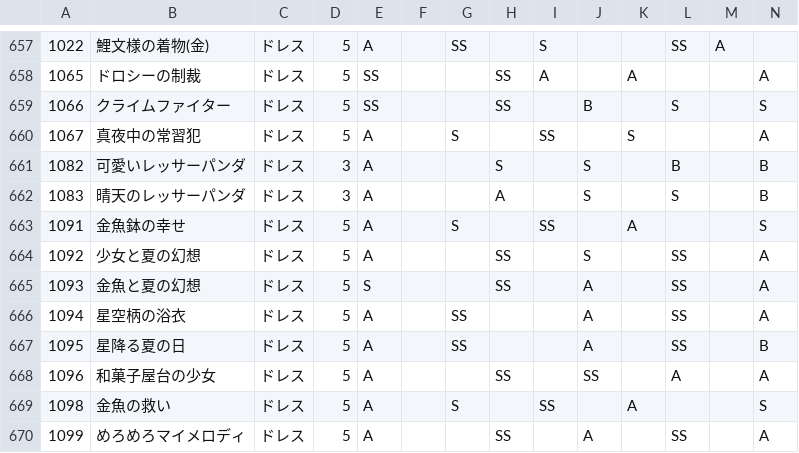
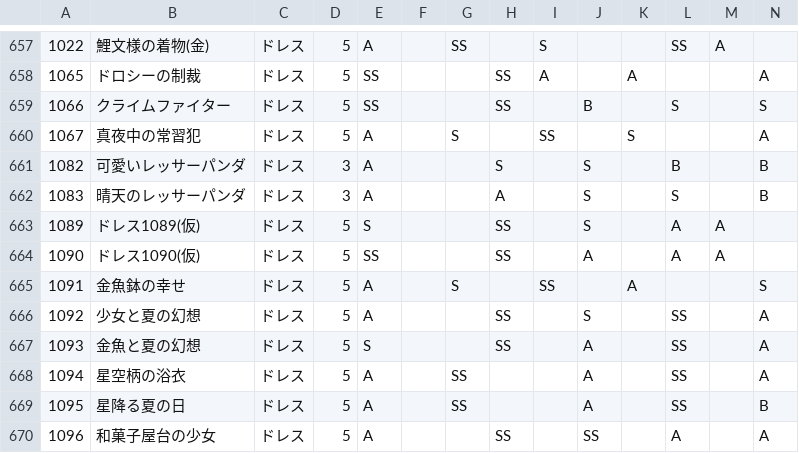
Before and after one commit to ShTair/MiracleNikkiData, a CSV file: Items/1_Dress.csv, drawn as a sheet; only a part is shown, gaps mark what is left out; the shorter side is filled out with more unchanged rows; rows hold the shown columns only; the diff names each change by its address in the sheet, - before the commit and + after, or states it on an @@ line.

```diff
--- a/Items/1_Dress.csv
+++ b/Items/1_Dress.csv
+row 663: 1089 | ドレス1089(仮) | ドレス | 5 | S |  |  | SS |  | S |  | A | A
+row 664: 1090 | ドレス1090(仮) | ドレス | 5 | SS |  |  | SS |  | A |  | A | A
```
Also changed, not shown: Items/0_Hairstyle.csv, Items/2_Coat.csv, 6 other files.
